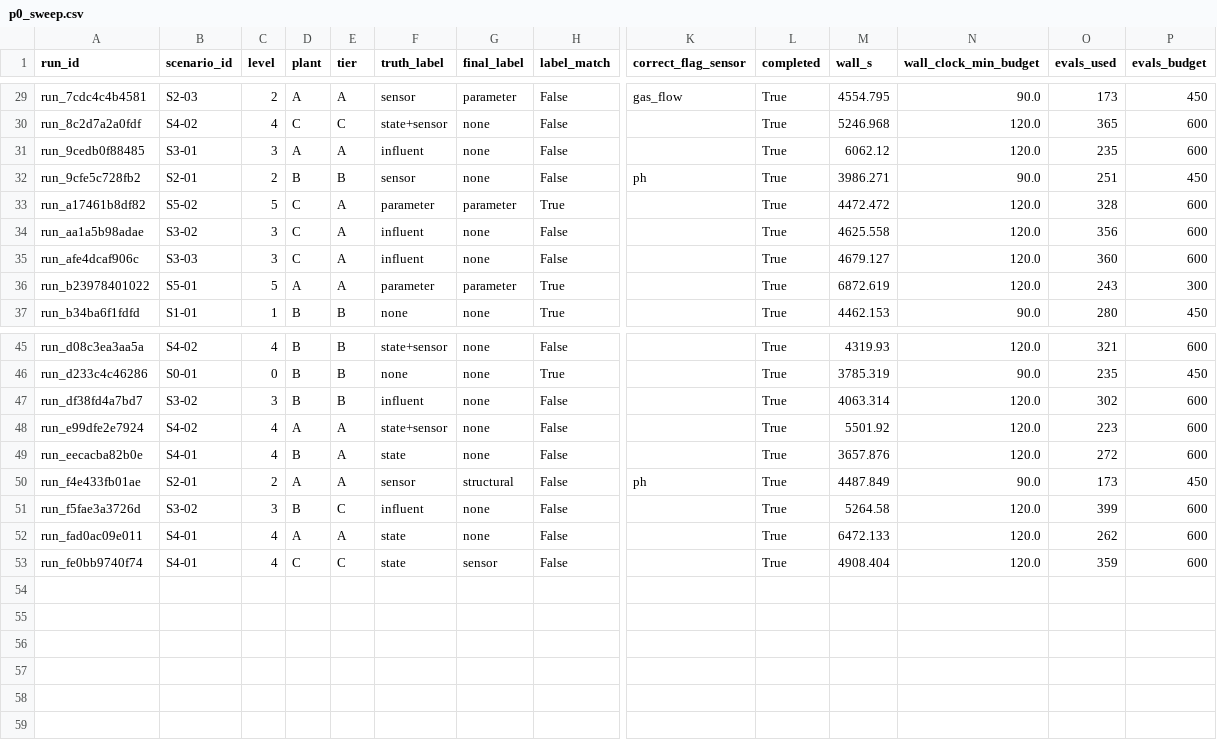
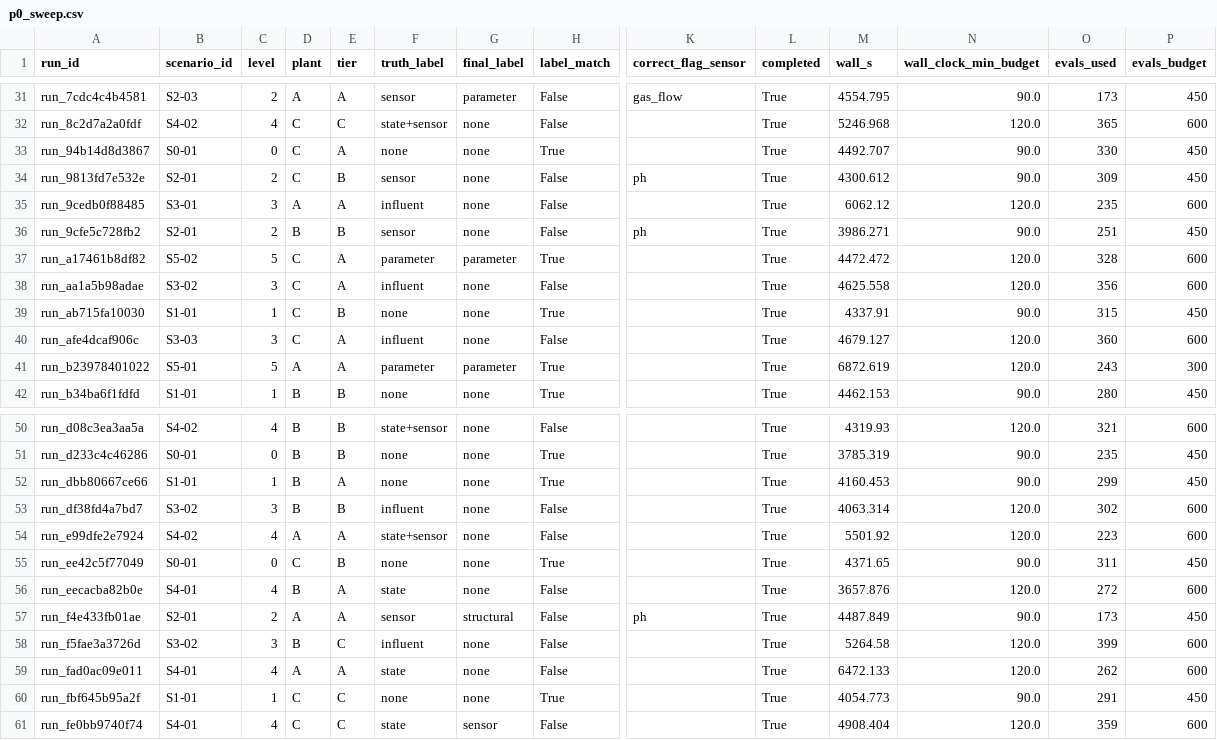
Before and after one commit to sdanquah101/agent-db, a CSV file: reports/p0_sweep.csv, drawn as a sheet; only a part is shown, gaps mark what is left out; rows hold the shown columns only; the diff covers the shown part only; the diff names each change by its address in the sheet, - before the commit and + after, or states it on an @@ line.

```diff
--- a/reports/p0_sweep.csv
+++ b/reports/p0_sweep.csv
+row 33: run_94b14d8d3867 | S0-01 | 0 | C | A | none | none | True |  | True | 4492.707 | 90.0 | 330 | 450
+row 34: run_9813fd7e532e | S2-01 | 2 | C | B | sensor | none | False | ph | True | 4300.612 | 90.0 | 309 | 450
+row 39: run_ab715fa10030 | S1-01 | 1 | C | B | none | none | True |  | True | 4337.91 | 90.0 | 315 | 450
+row 52: run_dbb80667ce66 | S1-01 | 1 | B | A | none | none | True |  | True | 4160.453 | 90.0 | 299 | 450
+row 55: run_ee42c5f77049 | S0-01 | 0 | C | B | none | none | True |  | True | 4371.65 | 90.0 | 311 | 450
+row 60: run_fbf645b95a2f | S1-01 | 1 | C | C | none | none | True |  | True | 4054.773 | 90.0 | 291 | 450
```
Also changed, not shown: 2 added rows elsewhere in this file, reports/p0_sweep_scored.csv, reports/p0_sweep_scored_aggregate.csv, 2 other files.
